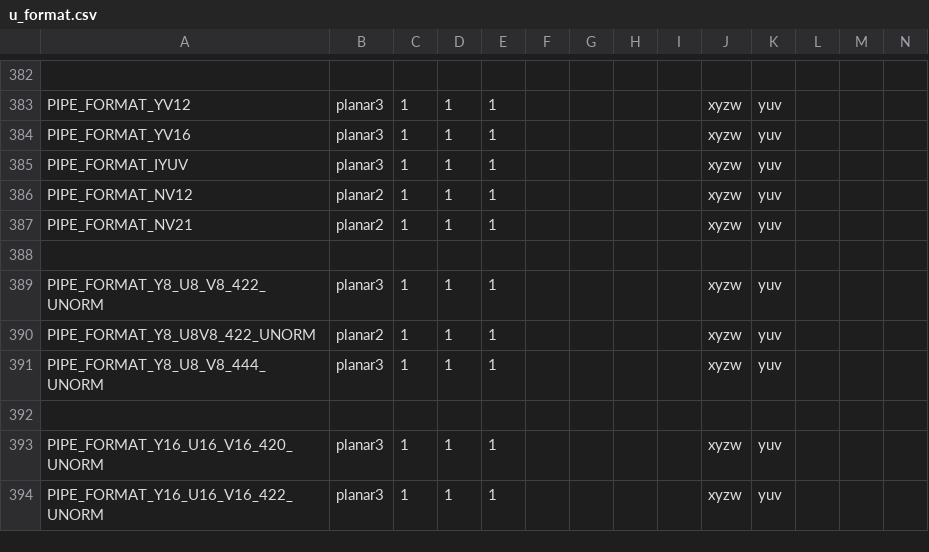
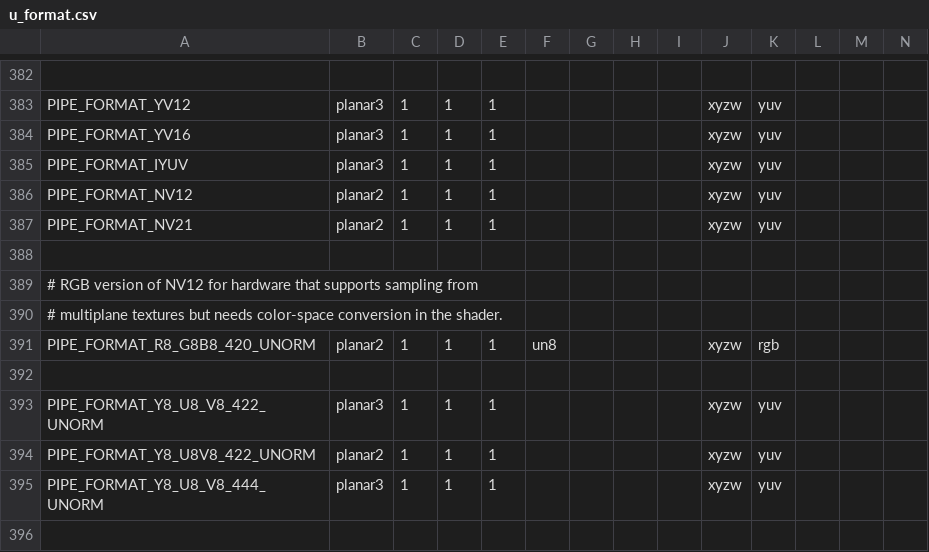
Before and after one commit to wmjb/mesa-trinity, a CSV file: src/util/format/u_format.csv, drawn as a sheet; only a part is shown, gaps mark what is left out; the shorter side is filled out with more unchanged rows; rows hold the shown columns only; the diff names each change by its address in the sheet, - before the commit and + after, or states it on an @@ line.

Commit message:
util/formats: Add PIPE_FORMAT_R8_G8B8_420_UNORM
This is a planar, subsampled format. It's basically NV12, but without
colorspace conversion.

Reviewed-by: Marek Olšák <marek.olsak@amd.com>
Reviewed-by: Rob Clark <robdclark@chromium.org>
Part-of: <https://gitlab.freedesktop.org/mesa/mesa/-/merge_requests/6693>

```diff
--- a/src/util/format/u_format.csv
+++ b/src/util/format/u_format.csv
+row 389: # RGB version of NV12 for hardware that supports sampling from
+row 390: # multiplane textures but needs color-space conversion in the shader.
+row 391: PIPE_FORMAT_R8_G8B8_420_UNORM | planar2 | 1 | 1 | 1 | un8 |  |  |  | xyzw | rgb
+row 392: (empty)
```
Also changed, not shown: 2 other files.
